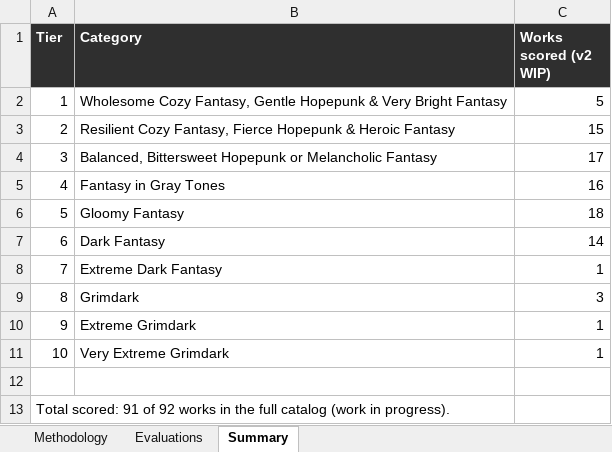
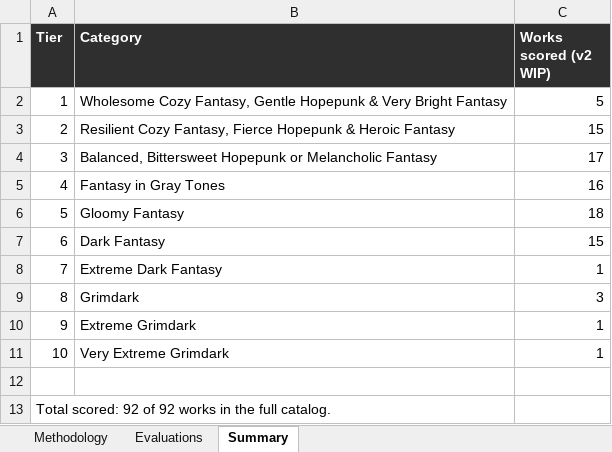
Before and after one commit to refo44/fantasy-darkness-scale, an Excel workbook: Fantasy_Grimdark_Scale_v2_WIP.xlsx, sheet Summary, drawn as a sheet; values as stored, in another font and other column widths than the file's, no borders; the diff names each change by its address in the sheet, - before the commit and + after, or states it on an @@ line.

```diff
--- a/Fantasy_Grimdark_Scale_v2_WIP.xlsx (sheet Summary)
+++ b/Fantasy_Grimdark_Scale_v2_WIP.xlsx (sheet Summary)
-C7 (Works scored (v2 WIP)): 14
+C7 (Works scored (v2 WIP)): 15
-A13 (Tier): Total scored: 91 of 92 works in the full catalog (work in progress).
+A13 (Tier): Total scored: 92 of 92 works in the full catalog.
```
Also changed, not shown: sheet Evaluations, 2 other files.
